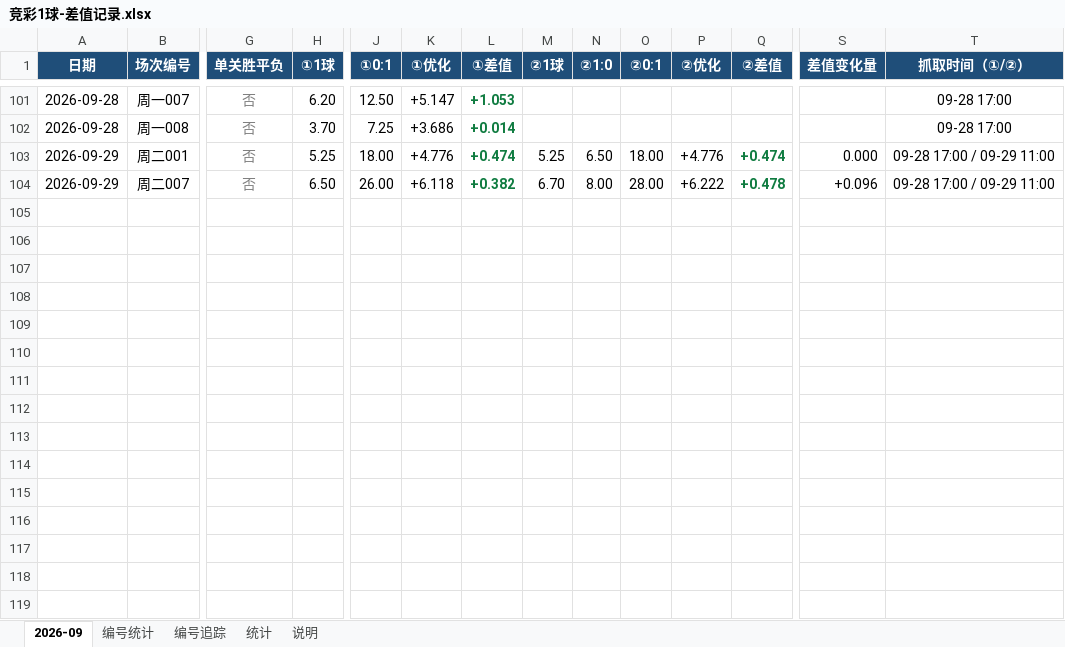
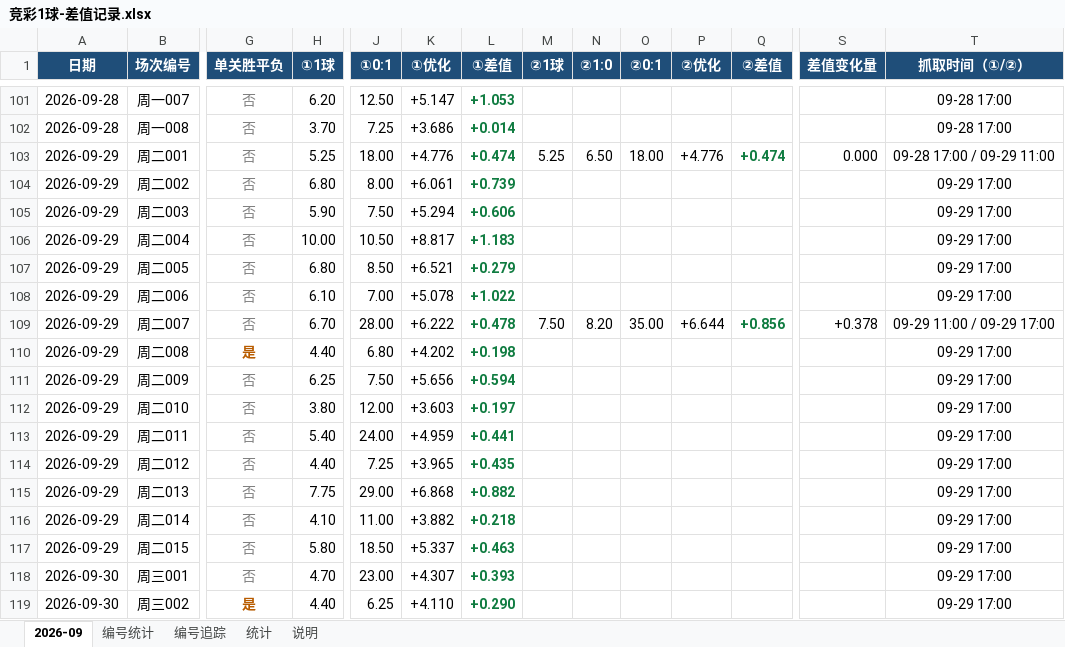
Before and after one commit to chuangyuyu/jingcai, an Excel workbook: docs/excel/竞彩1球-差值记录.xlsx, sheet 2026-09, drawn as a sheet; only a part is shown, gaps mark what is left out; values as stored, in another font and other column widths than the file's, no borders; addresses are those after the commit; rows hold the shown columns only; the diff names each change by its address in the sheet, - before the commit and + after, or states it on an @@ line.

Commit message:
data: 赔率 新增15 变化1 快照+16（2026-09-29 2026-09-30）；编号警戒 1 项；Excel 更新

```diff
--- a/docs/excel/竞彩1球-差值记录.xlsx (sheet 2026-09)
+++ b/docs/excel/竞彩1球-差值记录.xlsx (sheet 2026-09)
+row 104: 2026-09-29 | 周二002 | 否 | 6.80 | 8.00 | +6.061 | +0.739 |  |  |  |  |  |  | 09-29 17:00
+row 105: 2026-09-29 | 周二003 | 否 | 5.90 | 7.50 | +5.294 | +0.606 |  |  |  |  |  |  | 09-29 17:00
+row 106: 2026-09-29 | 周二004 | 否 | 10.00 | 10.50 | +8.817 | +1.183 |  |  |  |  |  |  | 09-29 17:00
+row 107: 2026-09-29 | 周二005 | 否 | 6.80 | 8.50 | +6.521 | +0.279 |  |  |  |  |  |  | 09-29 17:00
+row 108: 2026-09-29 | 周二006 | 否 | 6.10 | 7.00 | +5.078 | +1.022 |  |  |  |  |  |  | 09-29 17:00
-H109 (①1球): 6.50
+H109 (①1球): 6.70
-J109 (①0:1): 26.00
+J109 (①0:1): 28.00
-K109 (①优化): +6.118
+K109 (①优化): +6.222
-L109 (①差值): +0.382
+L109 (①差值): +0.478
-M109 (②1球): 6.70
+M109 (②1球): 7.50
-N109 (②1:0): 8.00
+N109 (②1:0): 8.20
-O109 (②0:1): 28.00
+O109 (②0:1): 35.00
-P109 (②优化): +6.222
+P109 (②优化): +6.644
-Q109 (②差值): +0.478
+Q109 (②差值): +0.856
-S109 (差值变化量): +0.096
+S109 (差值变化量): +0.378
-T109 (抓取时间（①/②）): 09-28 17:00 / 09-29 11:00
+T109 (抓取时间（①/②）): 09-29 11:00 / 09-29 17:00
+row 110: 2026-09-29 | 周二008 | 是 | 4.40 | 6.80 | +4.202 | +0.198 |  |  |  |  |  |  | 09-29 17:00
+row 111: 2026-09-29 | 周二009 | 否 | 6.25 | 7.50 | +5.656 | +0.594 |  |  |  |  |  |  | 09-29 17:00
+row 112: 2026-09-29 | 周二010 | 否 | 3.80 | 12.00 | +3.603 | +0.197 |  |  |  |  |  |  | 09-29 17:00
+row 113: 2026-09-29 | 周二011 | 否 | 5.40 | 24.00 | +4.959 | +0.441 |  |  |  |  |  |  | 09-29 17:00
+row 114: 2026-09-29 | 周二012 | 否 | 4.40 | 7.25 | +3.965 | +0.435 |  |  |  |  |  |  | 09-29 17:00
+row 115: 2026-09-29 | 周二013 | 否 | 7.75 | 29.00 | +6.868 | +0.882 |  |  |  |  |  |  | 09-29 17:00
+row 116: 2026-09-29 | 周二014 | 否 | 4.10 | 11.00 | +3.882 | +0.218 |  |  |  |  |  |  | 09-29 17:00
+row 117: 2026-09-29 | 周二015 | 否 | 5.80 | 18.50 | +5.337 | +0.463 |  |  |  |  |  |  | 09-29 17:00
+row 118: 2026-09-30 | 周三001 | 否 | 4.70 | 23.00 | +4.307 | +0.393 |  |  |  |  |  |  | 09-29 17:00
+row 119: 2026-09-30 | 周三002 | 是 | 4.40 | 6.25 | +4.110 | +0.290 |  |  |  |  |  |  | 09-29 17:00
```
Also changed, not shown: sheet 统计, 5 other files.
